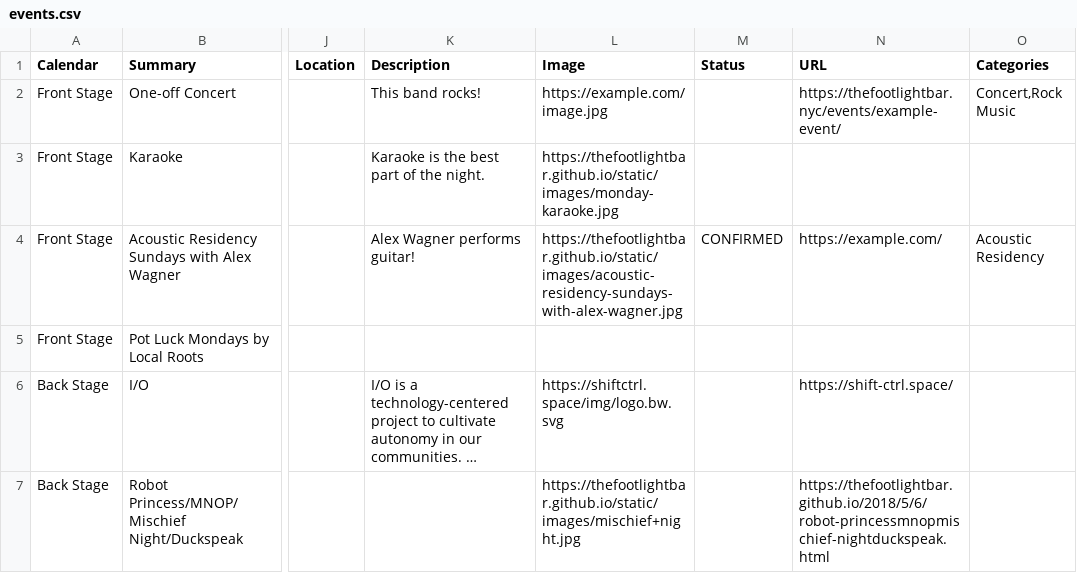
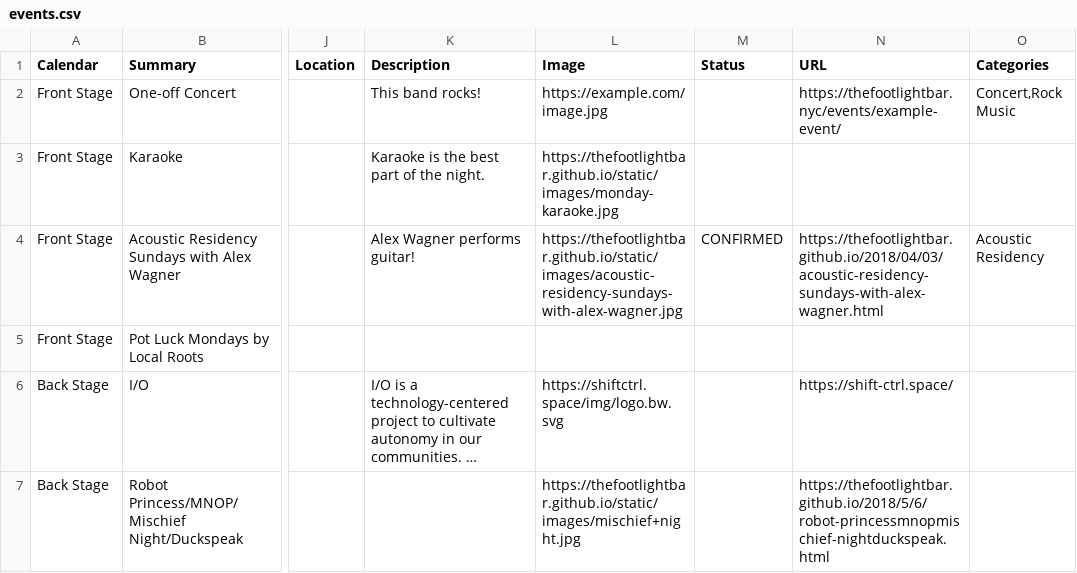
Before and after one commit to elryrie/thefootlightbar.github.io, a CSV file: _data/events.csv, drawn as a sheet; only a part is shown, gaps mark what is left out; long unchanged cells end in …; the diff names each change by its address in the sheet, - before the commit and + after, or states it on an @@ line.

```diff
--- a/_data/events.csv
+++ b/_data/events.csv
-N4 (URL): https://example.com/
+N4 (URL): https://thefootlightbar.github.io/2018/04/03/acoustic-residency-sundays-with-alex-wagner.html
```
Also changed, not shown: 3 other files.
